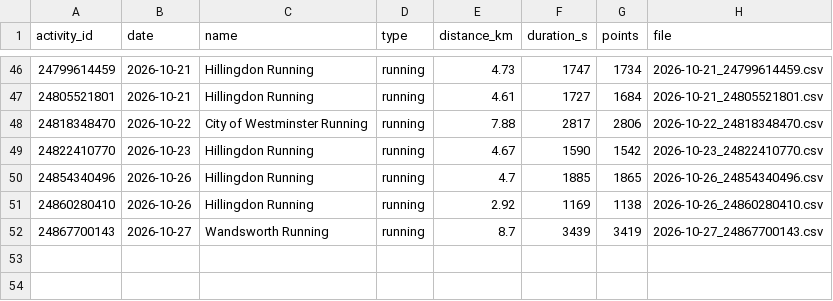
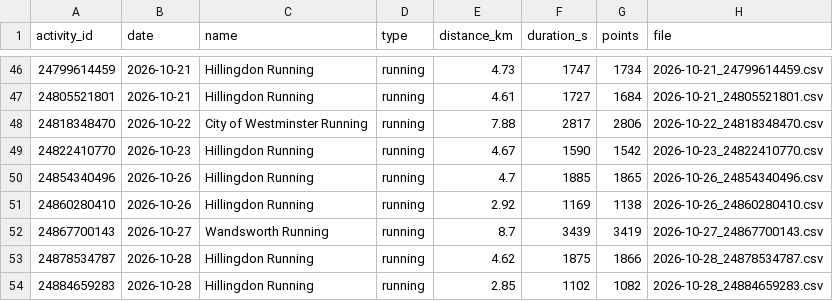
Before and after one commit to Swithington/garmin-sync, a CSV file: gps/index.csv, drawn as a sheet; only a part is shown, gaps mark what is left out.

```diff
--- a/gps/index.csv
+++ b/gps/index.csv
@@ -52 +52,3 @@ activity_id,date,name,type,distance_km,duration_s,points,file
 24867700143,2026-10-27,Wandsworth Running,running,8.7,3439,3419,2026-10-27_24867700143.csv
+24878534787,2026-10-28,Hillingdon Running,running,4.62,1875,1866,2026-10-28_24878534787.csv
+24884659283,2026-10-28,Hillingdon Running,running,2.85,1102,1082,2026-10-28_24884659283.csv
```
Also changed, not shown: 3 other files.
